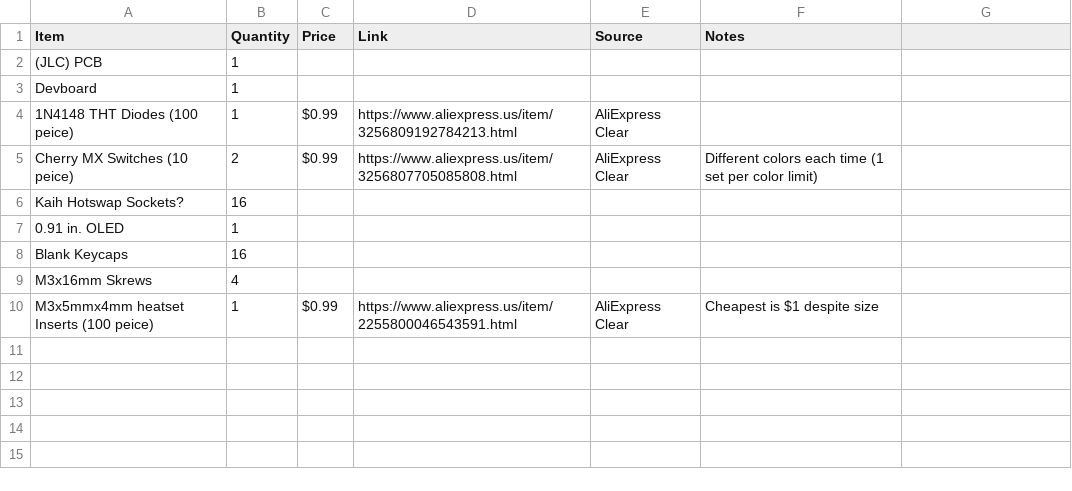
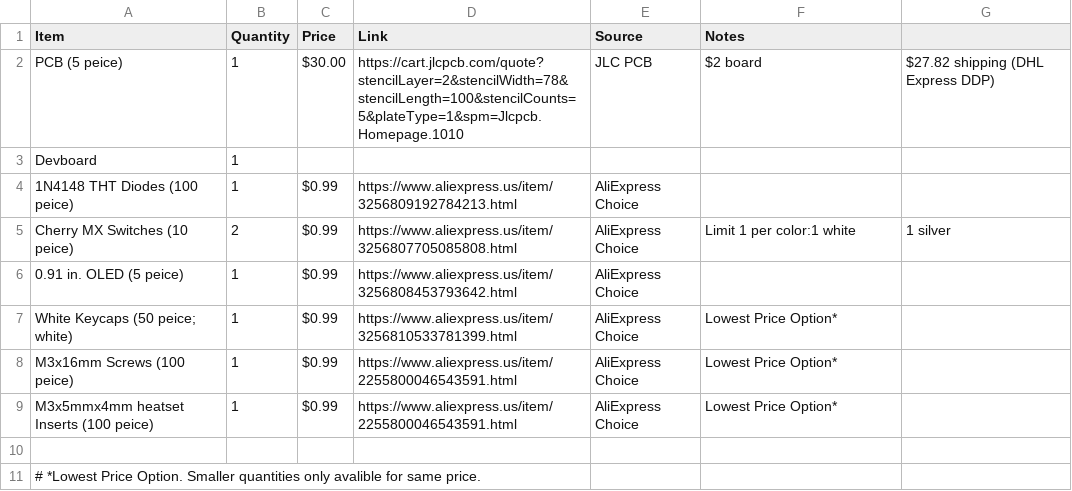
Before and after one commit to Magnu-Shaak/Calc123, a CSV file: bom.csv, drawn as a sheet.

Commit message:
Update bom.csv

```diff
--- a/bom.csv
+++ b/bom.csv
@@ -1,10 +1,11 @@
 Item, Quantity, Price, Link, Source, Notes
-(JLC) PCB, 1, , , ,
+PCB (5 peice), 1, $30.00, https://cart.jlcpcb.com/quote?stencilLayer=2&stencilWidth=78&stencilLength=100&stencilCounts=5&plateType=1&spm=Jlcpcb.Homepage.1010, JLC PCB, $2 board, $27.82 shipping (DHL Express DDP)
 Devboard, 1, , , ,
-1N4148 THT Diodes (100 peice), 1, $0.99, https://www.aliexpress.us/item/3256809192784213.html, AliExpress Clear,
-Cherry MX Switches (10 peice), 2, $0.99, https://www.aliexpress.us/item/3256807705085808.html, AliExpress Clear, Different colors each time (1 set per color limit)
-Kaih Hotswap Sockets?, 16, , , ,
-0.91 in. OLED, 1, , , ,
-Blank Keycaps, 16, , , ,
-M3x16mm Skrews, 4, , , ,
-M3x5mmx4mm heatset Inserts (100 peice), 1, $0.99, https://www.aliexpress.us/item/2255800046543591.html, AliExpress Clear, Cheapest is $1 despite size
+1N4148 THT Diodes (100 peice), 1, $0.99, https://www.aliexpress.us/item/3256809192784213.html, AliExpress Choice,
+Cherry MX Switches (10 peice), 2 , $0.99, https://www.aliexpress.us/item/3256807705085808.html, AliExpress Choice, Limit 1 per color:1 white, 1 silver
+0.91 in. OLED (5 peice), 1, $0.99, https://www.aliexpress.us/item/3256808453793642.html, AliExpress Choice,
+White Keycaps (50 peice; white), 1, $0.99, https://www.aliexpress.us/item/3256810533781399.html, AliExpress Choice, Lowest Price Option*
+M3x16mm Screws (100 peice), 1, $0.99, https://www.aliexpress.us/item/2255800046543591.html, AliExpress Choice, Lowest Price Option*
+M3x5mmx4mm heatset Inserts (100 peice), 1, $0.99, https://www.aliexpress.us/item/2255800046543591.html, AliExpress Choice, Lowest Price Option*
+
+# *Lowest Price Option. Smaller quantities only avalible for same price.
```
